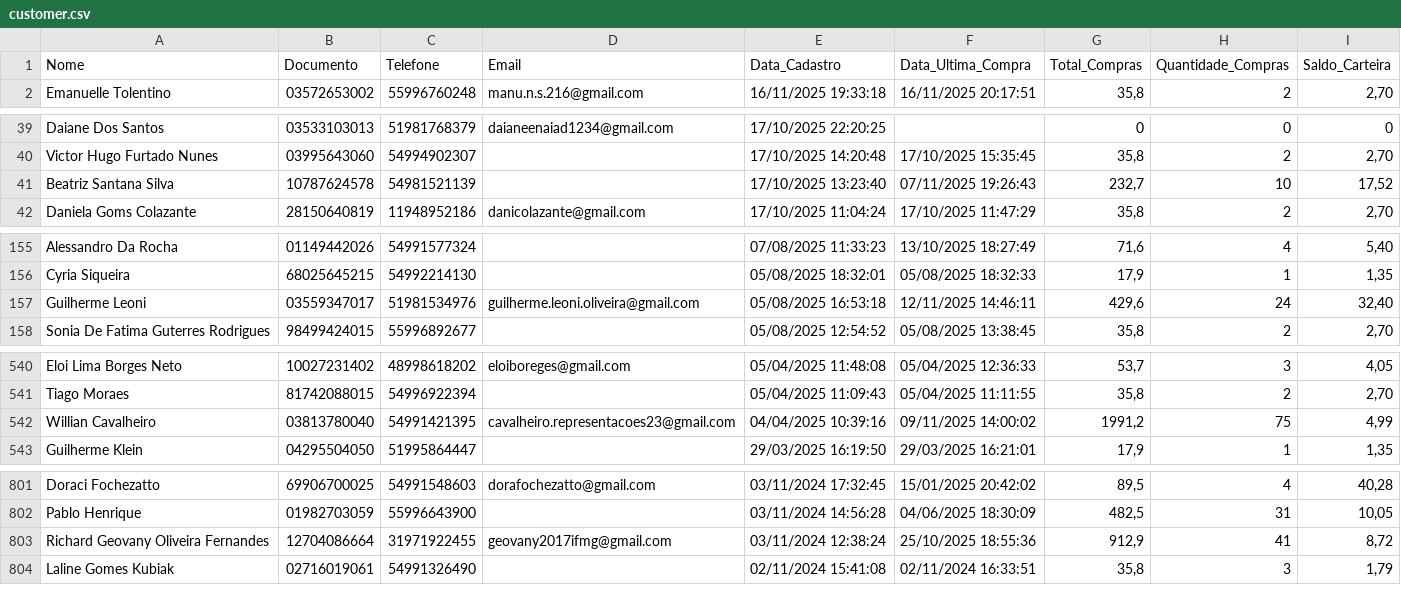
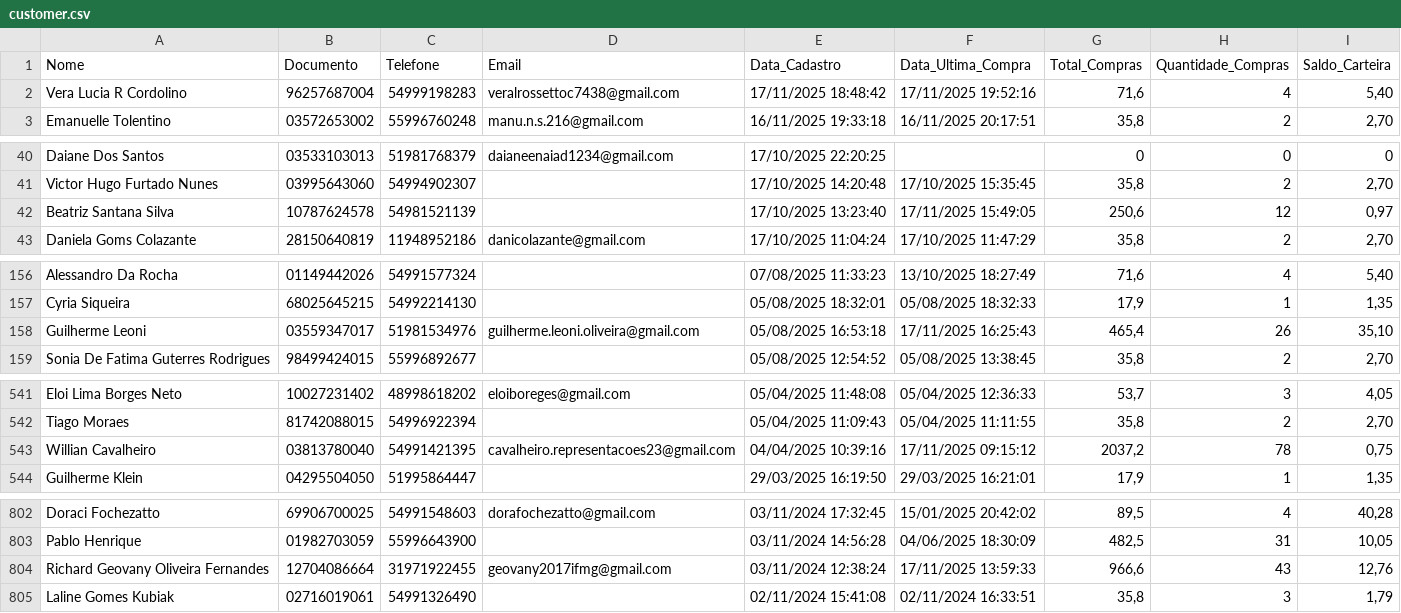
Before and after one commit to lucaslopezpuerta/LavpopBusinessIntelligence, a CSV file: public/data/customer.csv, drawn as a sheet; only a part is shown, gaps mark what is left out; the diff covers the shown part only.

```diff
--- a/public/data/customer.csv
+++ b/public/data/customer.csv
@@ -1,2 +1,3 @@
 "Nome";"Documento";"Telefone";"Email";"Data_Cadastro";"Data_Ultima_Compra";"Total_Compras";"Quantidade_Compras";"Saldo_Carteira"
+"Vera Lucia R Cordolino";"96257687004";"54999198283";"veralrossettoc7438@gmail.com";"17/11/2025 18:48:42";"17/11/2025 19:52:16";"71,6";"4";"5,40"
 "Emanuelle Tolentino";"03572653002";"55996760248";"manu.n.s.216@gmail.com";"16/11/2025 19:33:18";"16/11/2025 20:17:51";"35,8";"2";"2,70"
@@ -40,3 +41,3 @@
 "Victor Hugo Furtado Nunes";"03995643060";"54994902307";"";"17/10/2025 14:20:48";"17/10/2025 15:35:45";"35,8";"2";"2,70"
-"Beatriz Santana Silva";"10787624578";"54981521139";"";"17/10/2025 13:23:40";"07/11/2025 19:26:43";"232,7";"10";"17,52"
+"Beatriz Santana Silva";"10787624578";"54981521139";"";"17/10/2025 13:23:40";"17/11/2025 15:49:05";"250,6";"12";"0,97"
 "Daniela Goms Colazante";"28150640819";"11948952186";"danicolazante@gmail.com";"17/10/2025 11:04:24";"17/10/2025 11:47:29";"35,8";"2";"2,70"
@@ -156,3 +157,3 @@
 "Cyria Siqueira";"68025645215";"54992214130";"";"05/08/2025 18:32:01";"05/08/2025 18:32:33";"17,9";"1";"1,35"
-"Guilherme Leoni";"03559347017";"51981534976";"guilherme.leoni.oliveira@gmail.com";"05/08/2025 16:53:18";"12/11/2025 14:46:11";"429,6";"24";"32,40"
+"Guilherme Leoni";"03559347017";"51981534976";"guilherme.leoni.oliveira@gmail.com";"05/08/2025 16:53:18";"17/11/2025 16:25:43";"465,4";"26";"35,10"
 "Sonia De Fatima Guterres Rodrigues";"98499424015";"55996892677";"";"05/08/2025 12:54:52";"05/08/2025 13:38:45";"35,8";"2";"2,70"
@@ -541,3 +542,3 @@
 "Tiago Moraes";"81742088015";"54996922394";"";"05/04/2025 11:09:43";"05/04/2025 11:11:55";"35,8";"2";"2,70"
-"Willian Cavalheiro";"03813780040";"54991421395";"cavalheiro.representacoes23@gmail.com";"04/04/2025 10:39:16";"09/11/2025 14:00:02";"1991,2";"75";"4,99"
+"Willian Cavalheiro";"03813780040";"54991421395";"cavalheiro.representacoes23@gmail.com";"04/04/2025 10:39:16";"17/11/2025 09:15:12";"2037,2";"78";"0,75"
 "Guilherme Klein";"04295504050";"51995864447";"";"29/03/2025 16:19:50";"29/03/2025 16:21:01";"17,9";"1";"1,35"
@@ -802,3 +803,3 @@
 "Pablo Henrique";"01982703059";"55996643900";"";"03/11/2024 14:56:28";"04/06/2025 18:30:09";"482,5";"31";"10,05"
-"Richard Geovany Oliveira Fernandes";"12704086664";"31971922455";"geovany2017ifmg@gmail.com";"03/11/2024 12:38:24";"25/10/2025 18:55:36";"912,9";"41";"8,72"
+"Richard Geovany Oliveira Fernandes";"12704086664";"31971922455";"geovany2017ifmg@gmail.com";"03/11/2024 12:38:24";"17/11/2025 13:59:33";"966,6";"43";"12,76"
 "Laline Gomes Kubiak";"02716019061";"54991326490";"";"02/11/2024 15:41:08";"02/11/2024 16:33:51";"35,8";"3";"1,79"
```
Also changed, not shown: 3 edited cells elsewhere in this file, data/rfm.csv.
